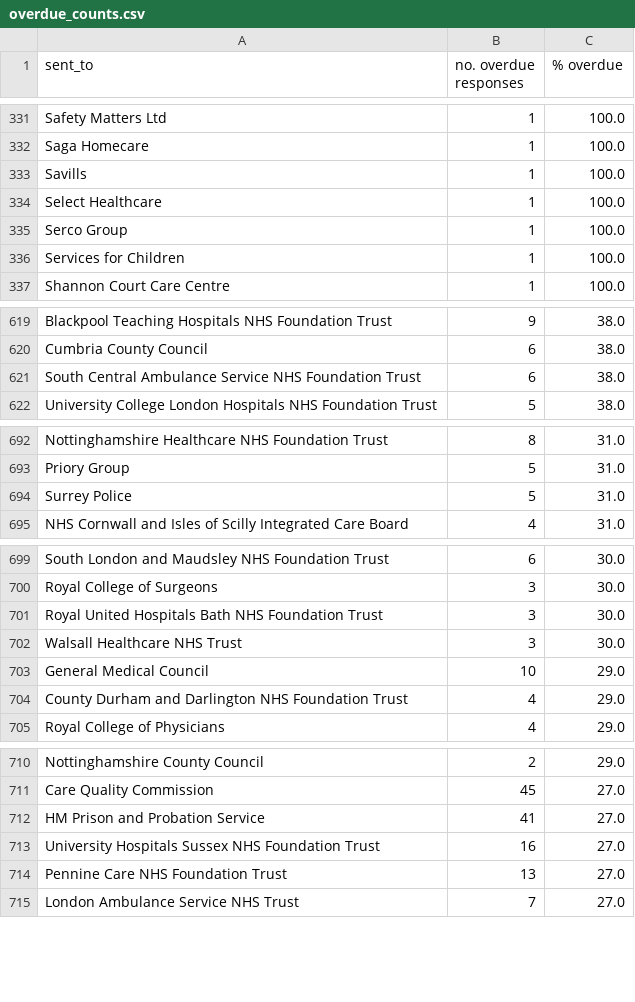
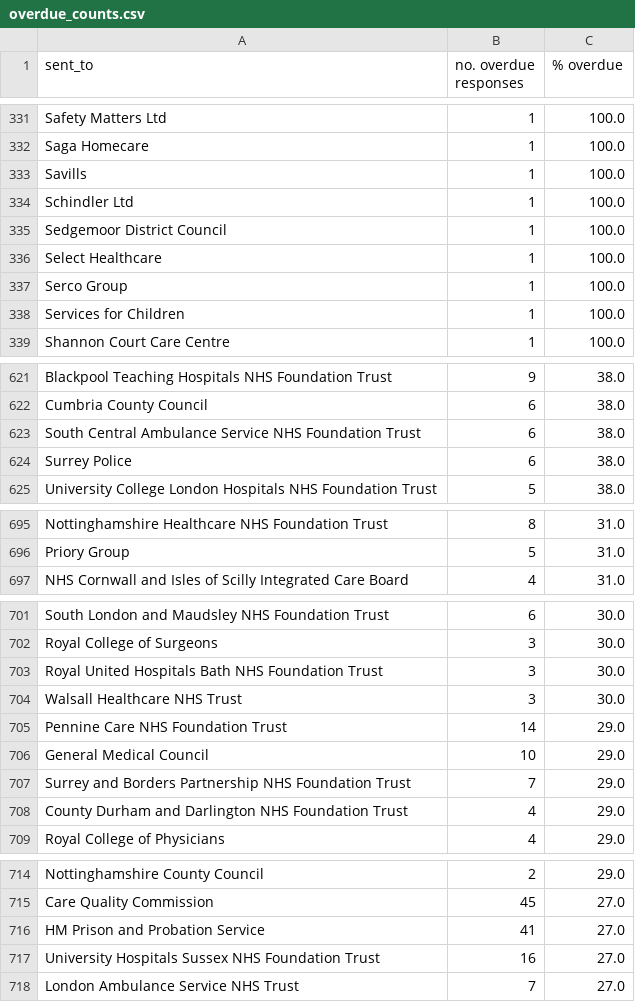
Before and after one commit to georgiarichards/preventabledeathstracker, a CSV file: src/analyse/counts/data/sent/reg28_by_status/counts/overdue_counts.csv, drawn as a sheet; only a part is shown, gaps mark what is left out; removed rows and columns are numbered as before the commit, all else as after; the diff covers the shown part only; the diff names each change by its address in the sheet, - before the commit and + after, or states it on an @@ line.

```diff
--- a/src/analyse/counts/data/sent/reg28_by_status/counts/overdue_counts.csv
+++ b/src/analyse/counts/data/sent/reg28_by_status/counts/overdue_counts.csv
+row 334: Schindler Ltd | 1 | 100.0
+row 335: Sedgemoor District Council | 1 | 100.0
+row 624: Surrey Police | 6 | 38.0
-row 694: Surrey Police | 5 | 31.0
+row 705: Pennine Care NHS Foundation Trust | 14 | 29.0
+row 707: Surrey and Borders Partnership NHS Foundation Trust | 7 | 29.0
-row 714: Pennine Care NHS Foundation Trust | 13 | 27.0
```
Also changed, not shown: 1 added row and 2 removed rows elsewhere in this file, src/analyse/counts/data/sent/reg28_by_status/counts/pending_counts.csv, src/analyse/counts/data/sent/reg28_by_status/overdue.csv, 24 other files.
